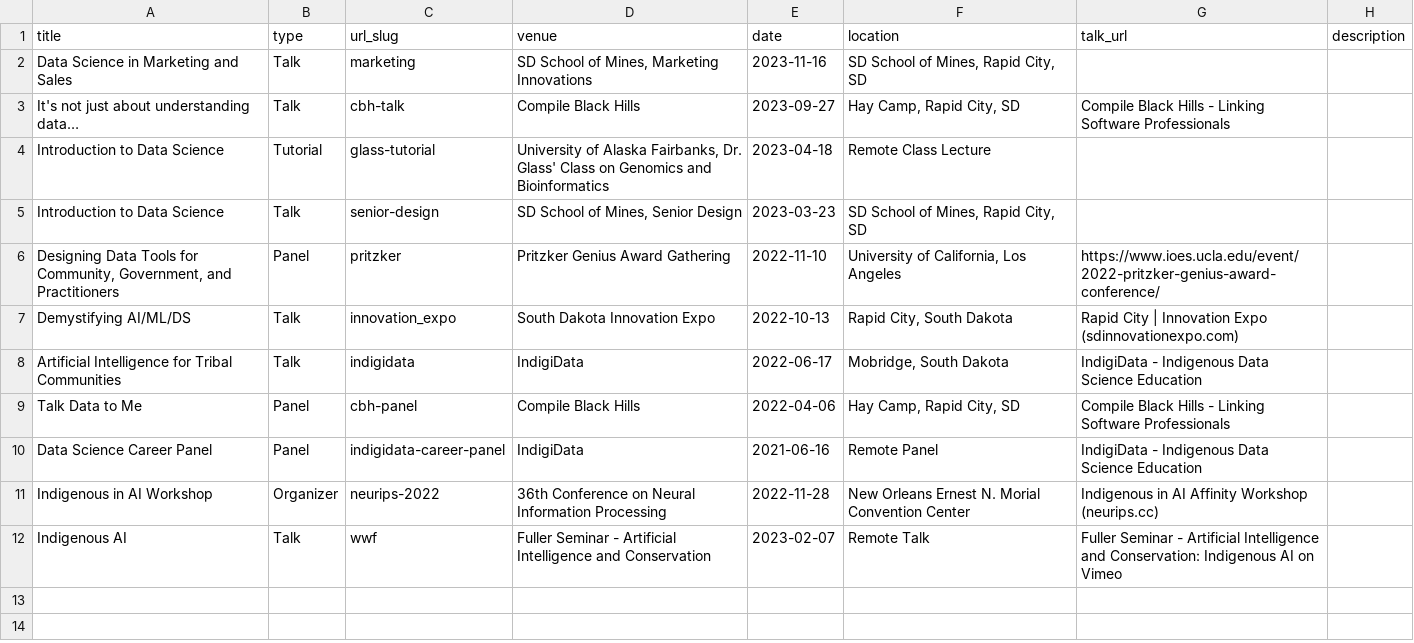
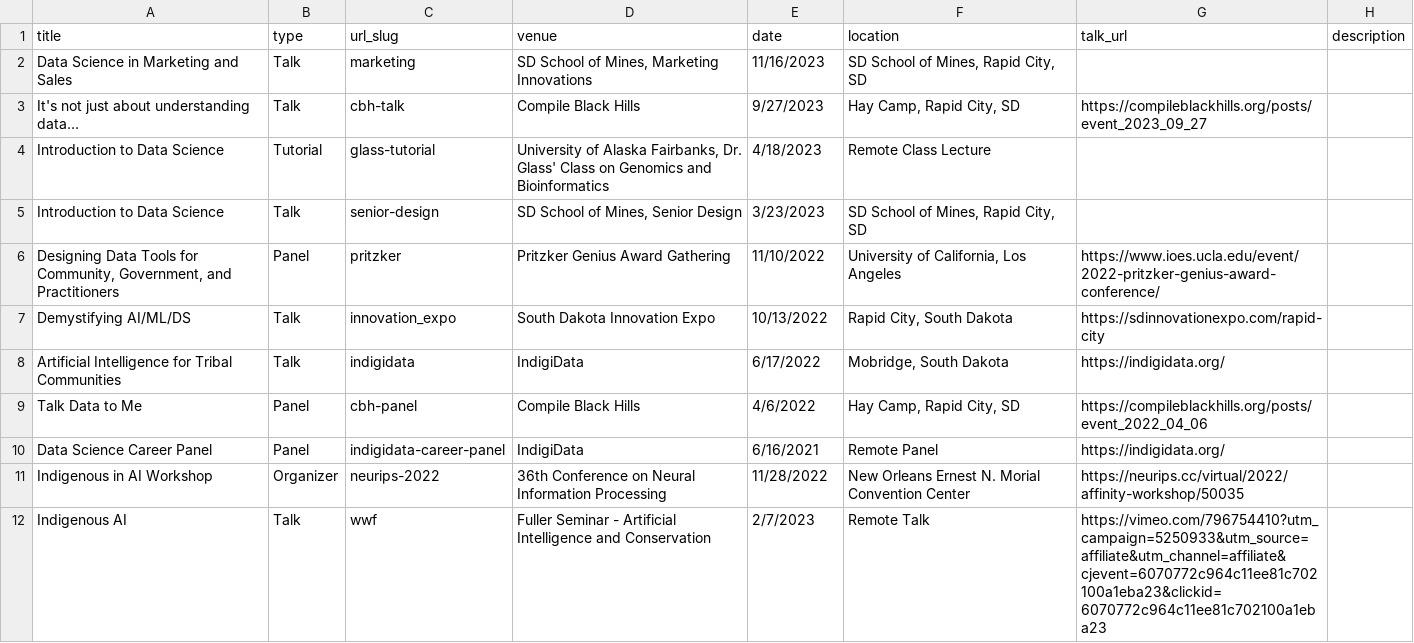
Before and after one commit to MaceGrim/macegrim.github.io, a CSV file: markdown_generator/talks.csv, drawn as a sheet.

Commit message:
Fixed talk links

```diff
--- a/markdown_generator/talks.csv
+++ b/markdown_generator/talks.csv
@@ -1,12 +1,12 @@
 title,type,url_slug,venue,date,location,talk_url,description
-Data Science in Marketing and Sales,Talk,marketing,"SD School of Mines, Marketing Innovations",2023-11-16,"SD School of Mines, Rapid City, SD",,
-It's not just about understanding data…,Talk,cbh-talk,Compile Black Hills,2023-09-27,"Hay Camp, Rapid City, SD",Compile Black Hills - Linking Software Professionals,
-Introduction to Data Science,Tutorial,glass-tutorial,"University of Alaska Fairbanks, Dr. Glass' Class on Genomics and Bioinformatics",2023-04-18,Remote Class Lecture,,
-Introduction to Data Science,Talk,senior-design,"SD School of Mines, Senior Design",2023-03-23,"SD School of Mines, Rapid City, SD",,
-"Designing Data Tools for Community, Government, and Practitioners",Panel,pritzker,Pritzker Genius Award Gathering,2022-11-10,"University of California, Los Angeles",https://www.ioes.ucla.edu/event/2022-pritzker-genius-award-conference/,
-Demystifying AI/ML/DS,Talk,innovation_expo,South Dakota Innovation Expo,2022-10-13,"Rapid City, South Dakota",Rapid City | Innovation Expo (sdinnovationexpo.com),
-Artificial Intelligence for Tribal Communities,Talk,indigidata,IndigiData,2022-06-17,"Mobridge, South Dakota",IndigiData - Indigenous Data Science Education,
-Talk Data to Me,Panel,cbh-panel,Compile Black Hills,2022-04-06,"Hay Camp, Rapid City, SD",Compile Black Hills - Linking Software Professionals,
-Data Science Career Panel,Panel,indigidata-career-panel,IndigiData,2021-06-16,Remote Panel,IndigiData - Indigenous Data Science Education,
-Indigenous in AI Workshop,Organizer,neurips-2022,36th Conference on Neural Information Processing,2022-11-28,New Orleans Ernest N. Morial Convention Center,Indigenous in AI Affinity Workshop (neurips.cc),
-Indigenous AI,Talk,wwf,Fuller Seminar - Artificial Intelligence and Conservation,2023-02-07,Remote Talk,Fuller Seminar - Artificial Intelligence and Conservation: Indigenous AI on Vimeo,
+Data Science in Marketing and Sales,Talk,marketing,"SD School of Mines, Marketing Innovations",11/16/2023,"SD School of Mines, Rapid City, SD",,
+It's not just about understanding data…,Talk,cbh-talk,Compile Black Hills,9/27/2023,"Hay Camp, Rapid City, SD",https://compileblackhills.org/posts/event_2023_09_27,
+Introduction to Data Science,Tutorial,glass-tutorial,"University of Alaska Fairbanks, Dr. Glass' Class on Genomics and Bioinformatics",4/18/2023,Remote Class Lecture,,
+Introduction to Data Science,Talk,senior-design,"SD School of Mines, Senior Design",3/23/2023,"SD School of Mines, Rapid City, SD",,
+"Designing Data Tools for Community, Government, and Practitioners",Panel,pritzker,Pritzker Genius Award Gathering,11/10/2022,"University of California, Los Angeles",https://www.ioes.ucla.edu/event/2022-pritzker-genius-award-conference/,
+Demystifying AI/ML/DS,Talk,innovation_expo,South Dakota Innovation Expo,10/13/2022,"Rapid City, South Dakota",https://sdinnovationexpo.com/rapid-city,
+Artificial Intelligence for Tribal Communities,Talk,indigidata,IndigiData,6/17/2022,"Mobridge, South Dakota",https://indigidata.org/,
+Talk Data to Me,Panel,cbh-panel,Compile Black Hills,4/6/2022,"Hay Camp, Rapid City, SD",https://compileblackhills.org/posts/event_2022_04_06,
+Data Science Career Panel,Panel,indigidata-career-panel,IndigiData,6/16/2021,Remote Panel,https://indigidata.org/,
+Indigenous in AI Workshop,Organizer,neurips-2022,36th Conference on Neural Information Processing,11/28/2022,New Orleans Ernest N. Morial Convention Center,https://neurips.cc/virtual/2022/affinity-workshop/50035,
+Indigenous AI,Talk,wwf,Fuller Seminar - Artificial Intelligence and Conservation,2/7/2023,Remote Talk,https://vimeo.com/796754410?utm_campaign=5250933&utm_source=affiliate&utm_channel=affiliate&cjevent=6070772c964c11ee81c702100a1eba23&clickid=6070772c964c11ee81c702100a1eba23,
```
